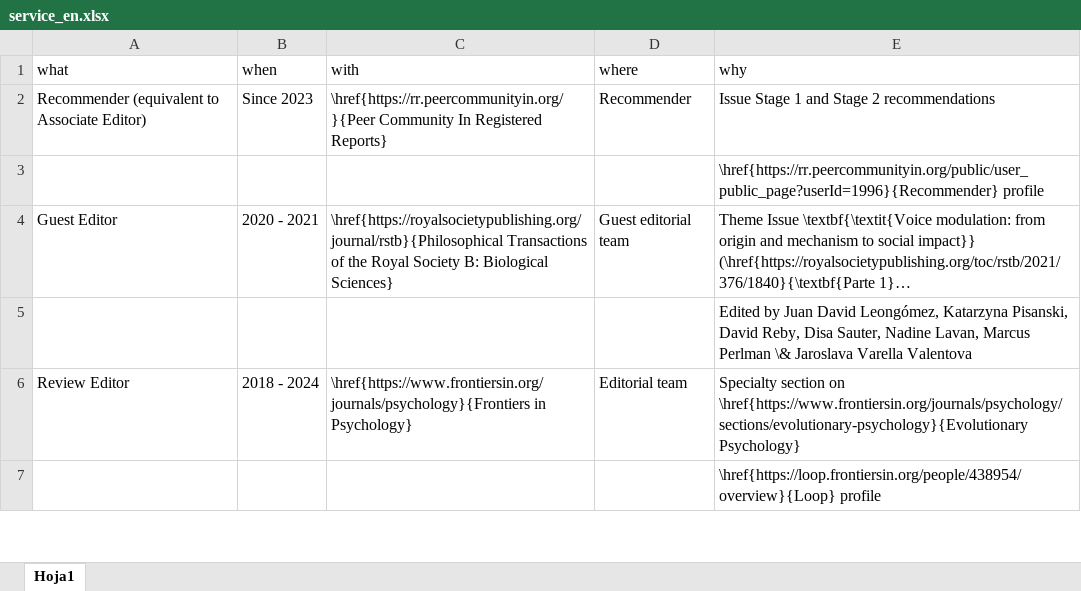
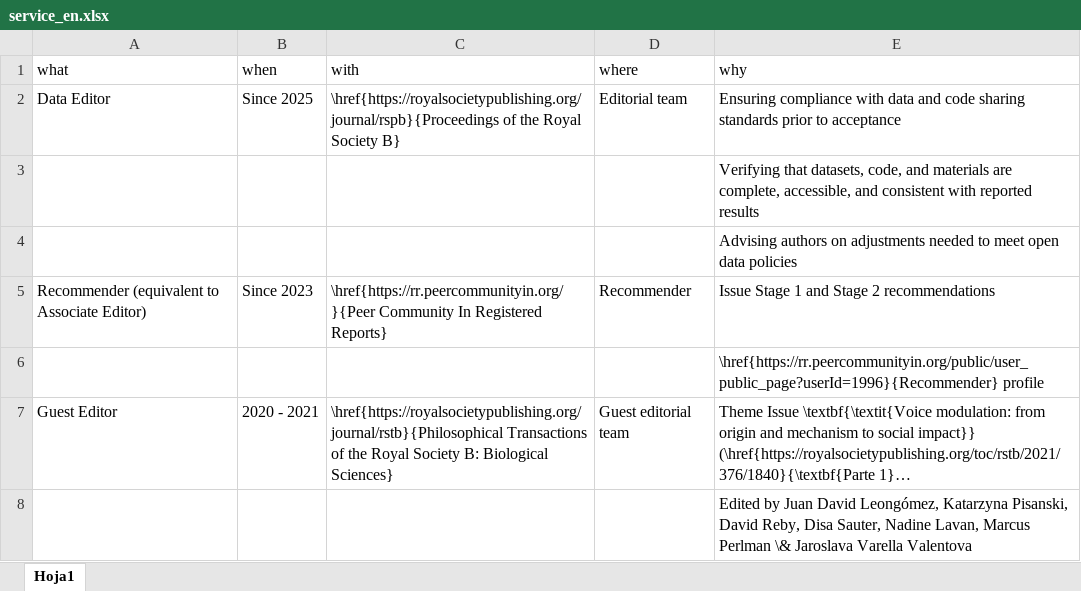
Before and after one commit to JDLeongomez/JDL_CV, an Excel workbook: data/service_en.xlsx, sheet Hoja1, drawn as a sheet; only a part is shown; the shorter side is filled out with more unchanged rows; long unchanged cells end in …; values as stored, in another font and other column widths than the file's, no borders; the diff names each change by its address in the sheet, - before the commit and + after, or states it on an @@ line.

```diff
--- a/data/service_en.xlsx (sheet Hoja1)
+++ b/data/service_en.xlsx (sheet Hoja1)
+row 2: Data Editor | Since 2025 | \href{https://royalsocietypublishing.org/journal/rspb}{Proceedings of the Royal Society B} | Editorial team | Ensuring compliance with data and code sharing standards prior to acceptance
+row 3:  |  |  |  | Verifying that datasets, code, and materials are complete, accessible, and consistent with reported results
+row 4:  |  |  |  | Advising authors on adjustments needed to meet open data policies
```
Also changed, not shown: data/service_es.xlsx, data/supervision_pos_en.xlsx, 9 other files.
